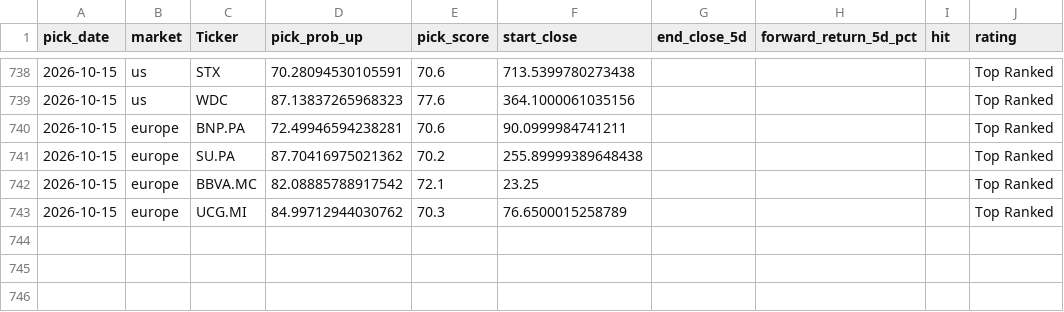
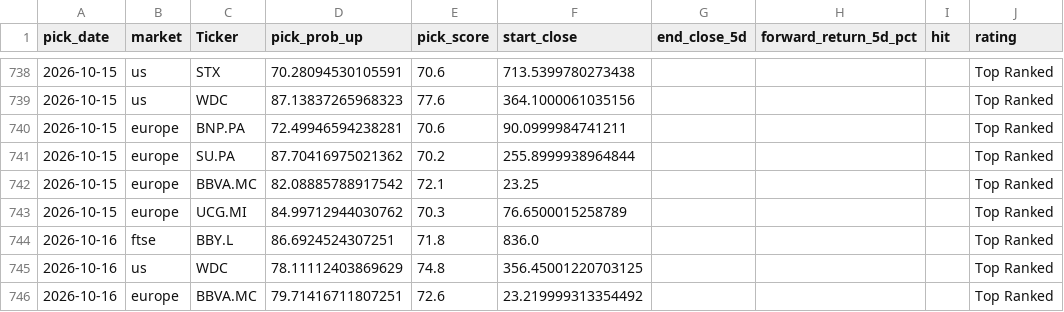
Before and after one commit to Toby0603/AlphaRank, a CSV file: performance_history.csv, drawn as a sheet; only a part is shown, gaps mark what is left out.

```diff
--- a/performance_history.csv
+++ b/performance_history.csv
@@ -740,4 +740,7 @@ pick_date,market,Ticker,pick_prob_up,pick_score,start_close,end_close_5d,forward
 2026-10-15,europe,BNP.PA,72.49946594238281,70.6,90.0999984741211,,,,Top Ranked
-2026-10-15,europe,SU.PA,87.70416975021362,70.2,255.89999389648438,,,,Top Ranked
+2026-10-15,europe,SU.PA,87.70416975021362,70.2,255.8999938964844,,,,Top Ranked
 2026-10-15,europe,BBVA.MC,82.08885788917542,72.1,23.25,,,,Top Ranked
 2026-10-15,europe,UCG.MI,84.99712944030762,70.3,76.6500015258789,,,,Top Ranked
+2026-10-16,ftse,BBY.L,86.6924524307251,71.8,836.0,,,,Top Ranked
+2026-10-16,us,WDC,78.11112403869629,74.8,356.45001220703125,,,,Top Ranked
+2026-10-16,europe,BBVA.MC,79.71416711807251,72.6,23.219999313354492,,,,Top Ranked
```
Also changed, not shown: benchmark_summary.csv, results_core.csv, 4 other files.
